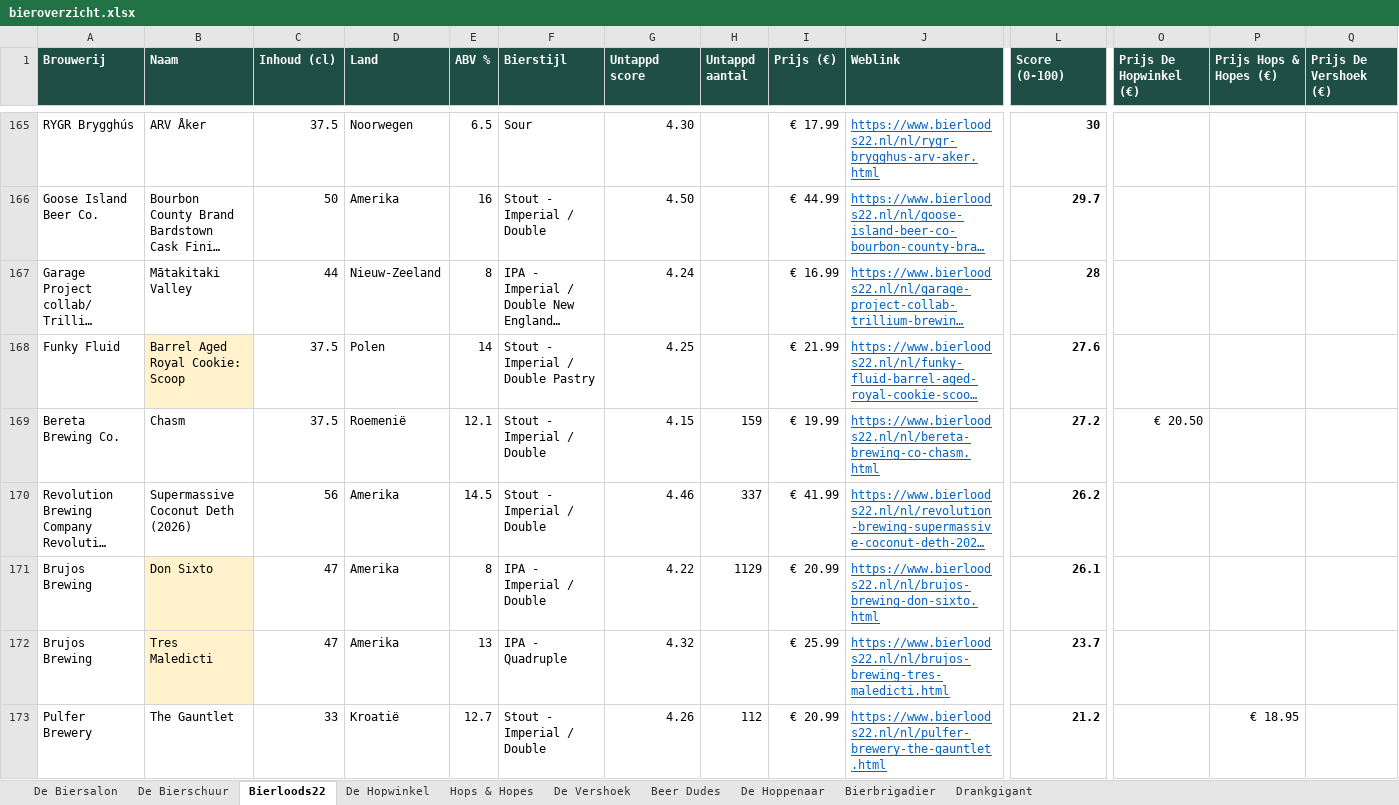
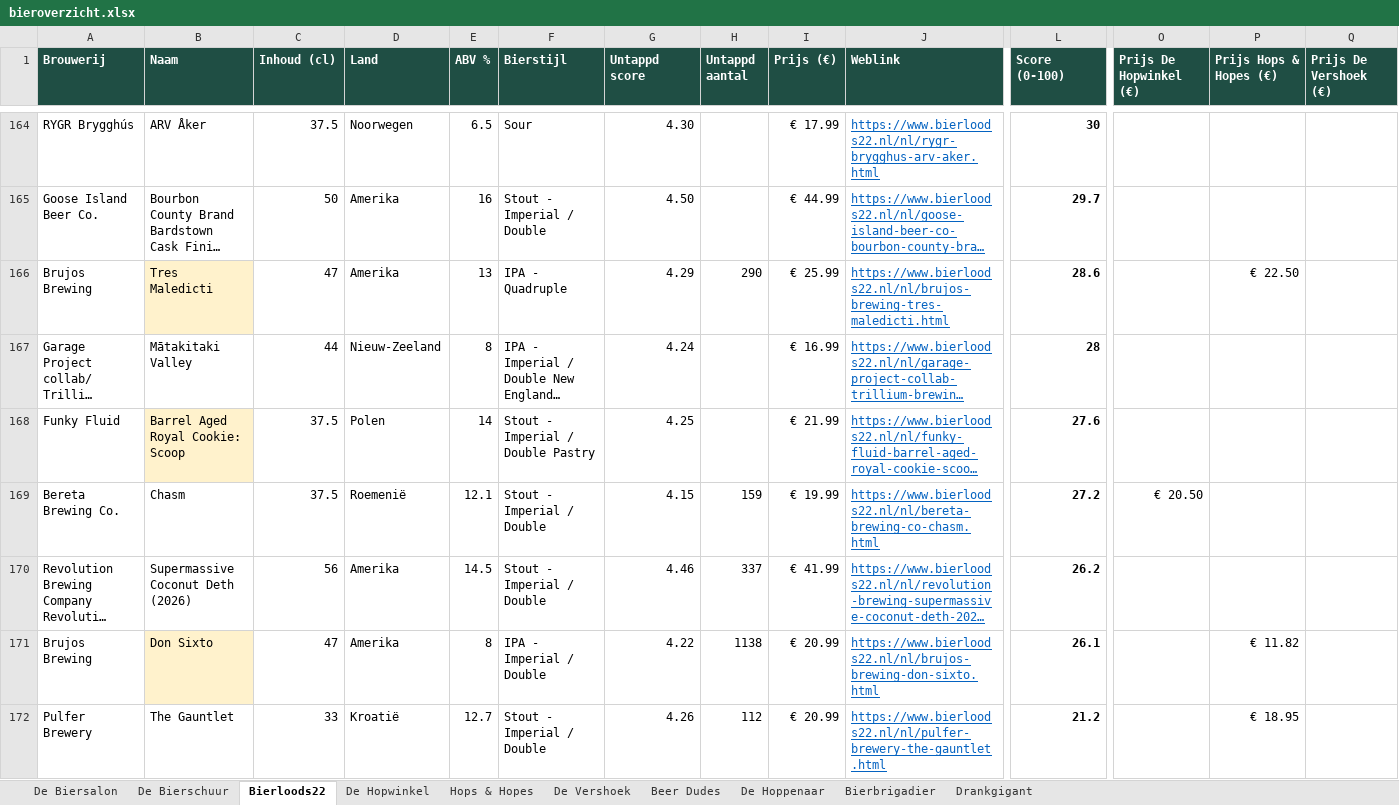
Before and after one commit to RdG-Bier/DeBierScraper, an Excel workbook: docs/bieroverzicht.xlsx, sheet Bierloods22, drawn as a sheet; only a part is shown, gaps mark what is left out; long unchanged cells end in …; values as stored, in another font and other column widths than the file's, no borders; conditional formats not drawn; removed rows and columns are numbered as before the commit, all else as after; rows hold the shown columns only; the diff covers the shown part only; the diff names each change by its address in the sheet, - before the commit and + after, or states it on an @@ line.

```diff
--- a/docs/bieroverzicht.xlsx (sheet Bierloods22)
+++ b/docs/bieroverzicht.xlsx (sheet Bierloods22)
+row 166: Brujos Brewing | Tres Maledicti | 47 | Amerika | 13 | IPA - Quadruple | 4.29 | 290 | € 25.99 | https://www.bierloods22.nl/nl/brujos-brewing-tres-maledicti.html | 28.6 |  | € 22.50
-H171 (Untappd aantal): 1129
+H171 (Untappd aantal): 1138
-P171 (Prijs Hops & Hopes (€)): (empty)
+P171 (Prijs Hops & Hopes (€)): € 11.82
-row 172: Brujos Brewing | Tres Maledicti | 47 | Amerika | 13 | IPA - Quadruple | 4.32 |  | € 25.99 | https://www.bierloods22.nl/nl/brujos-brewing-tres-maledicti.html | 23.7
```
Also changed, not shown: 7 added rows, 8 removed rows and 18 edited cells elsewhere in this sheet, sheet Hops & Hopes, sheet De Biersalon, sheet Beer Dudes, sheet De Vershoek, sheet Bierbrigadier, sheet De Hopwinkel, 3 more sheets, 33 other files.
